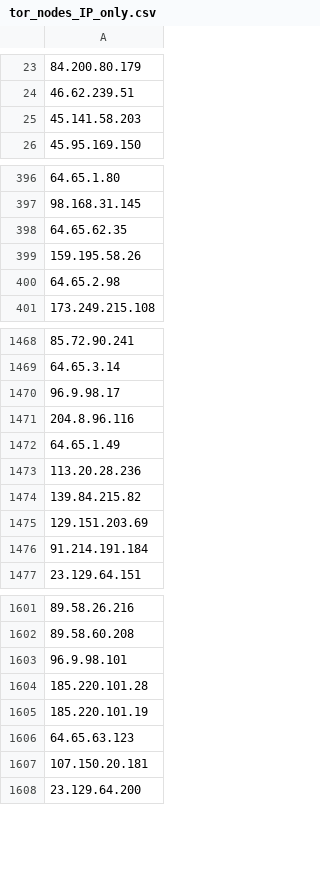
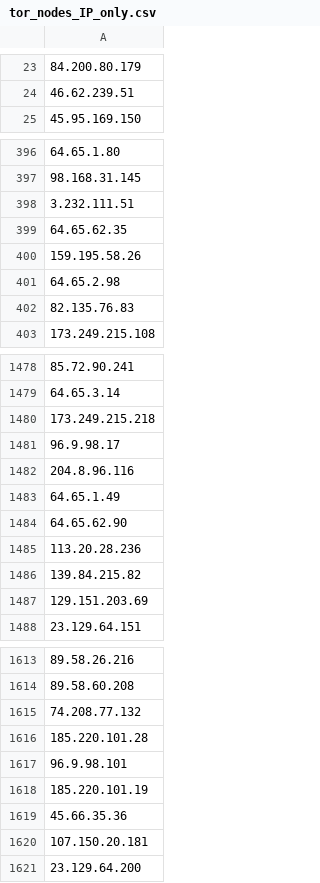
Before and after one commit to PeeBee66/Updated_TOR_Nodes, a CSV file: tor_nodes_IP_only.csv, drawn as a sheet; only a part is shown, gaps mark what is left out; removed rows and columns are numbered as before the commit, all else as after; the diff covers the shown part only; the diff names each change by its address in the sheet, - before the commit and + after, or states it on an @@ line.

Commit message:
Update IP-only Tor nodes list - 2026-11-16

```diff
--- a/tor_nodes_IP_only.csv
+++ b/tor_nodes_IP_only.csv
-row 25: 45.141.58.203
+row 398: 3.232.111.51
+row 402: 82.135.76.83
+row 1480: 173.249.215.218
+row 1484: 64.65.62.90
-row 1476: 91.214.191.184
-A1615: 96.9.98.101
+A1615: 74.208.77.132
+row 1617: 96.9.98.101
-A1619: 64.65.63.123
+A1619: 45.66.35.36
```
Also changed, not shown: 80 added rows, 50 removed rows and 5 edited cells elsewhere in this file.
